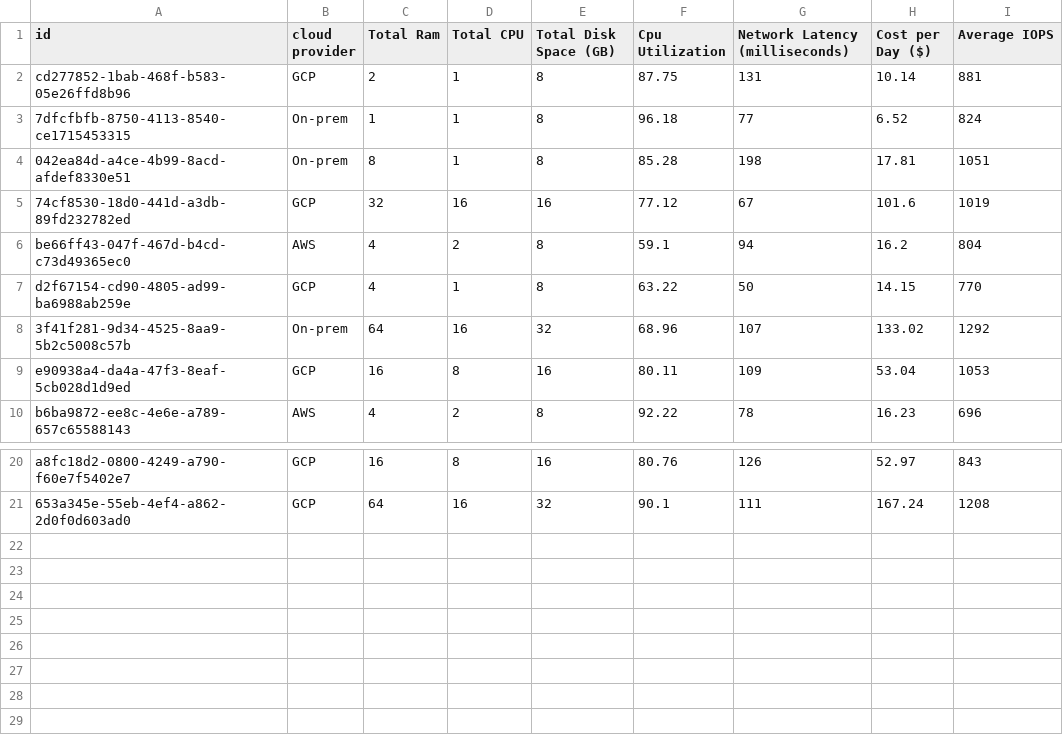
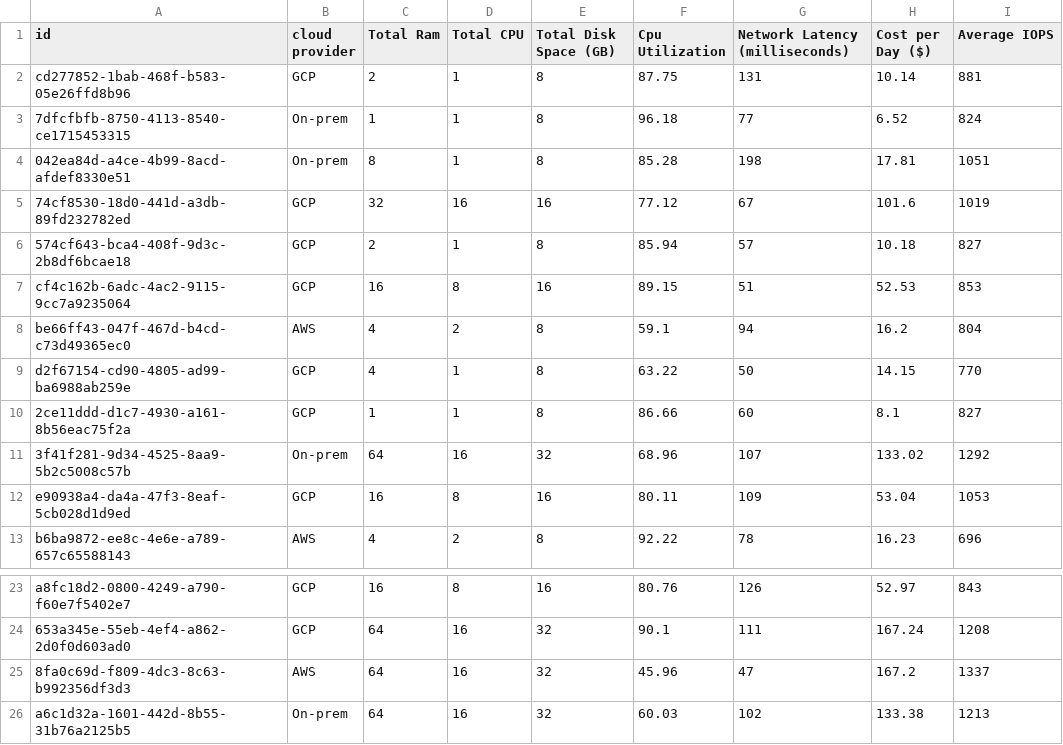
Before and after one commit to testsabirweb/vm_opt, a CSV file: test_dataset.csv, drawn as a sheet; only a part is shown, gaps mark what is left out; the diff names each change by its address in the sheet, - before the commit and + after, or states it on an @@ line.

```diff
--- a/test_dataset.csv
+++ b/test_dataset.csv
+row 6: 574cf643-bca4-408f-9d3c-2b8df6bcae18 | GCP | 2 | 1 | 8 | 85.94 | 57 | 10.18 | 827
+row 7: cf4c162b-6adc-4ac2-9115-9cc7a9235064 | GCP | 16 | 8 | 16 | 89.15 | 51 | 52.53 | 853
+row 10: 2ce11ddd-d1c7-4930-a161-8b56eac75f2a | GCP | 1 | 1 | 8 | 86.66 | 60 | 8.1 | 827
+row 25: 8fa0c69d-f809-4dc3-8c63-b992356df3d3 | AWS | 64 | 16 | 32 | 45.96 | 47 | 167.2 | 1337
+row 26: a6c1d32a-1601-442d-8b55-31b76a2125b5 | On-prem | 64 | 16 | 32 | 60.03 | 102 | 133.38 | 1213
```
Also changed, not shown: datasets/predicted.csv, 4 other files.
